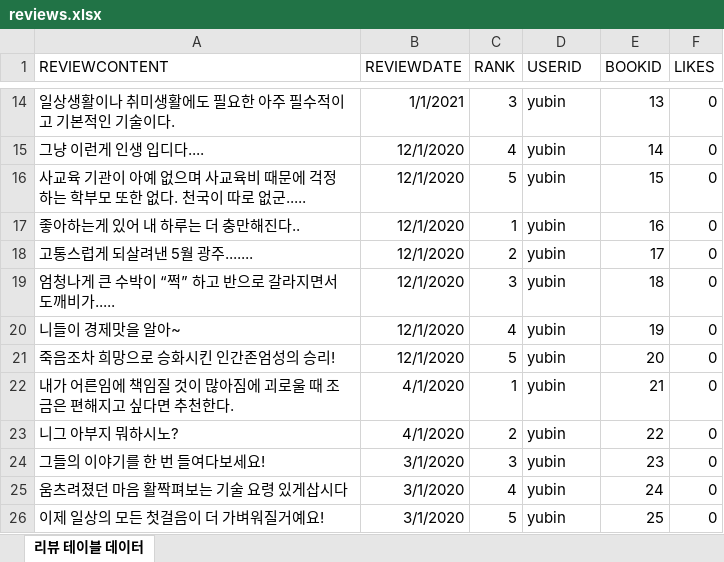
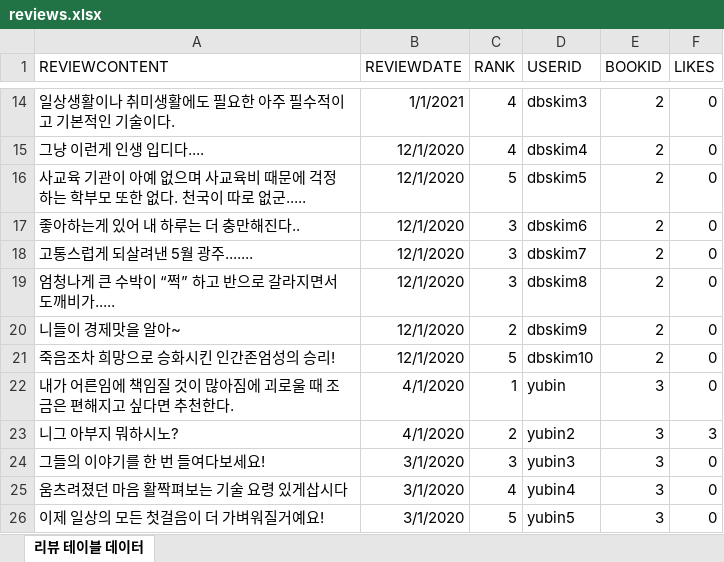
Before and after one commit to yubin-im/BookRecommendService_MVC2_Project, an Excel workbook: data/reviews.xlsx, sheet 리뷰 테이블 데이터, drawn as a sheet; only a part is shown, gaps mark what is left out; values as stored, in another font and other column widths than the file's, no borders; the diff covers the shown part only; the diff names each change by its address in the sheet, - before the commit and + after, or states it on an @@ line.

```diff
--- a/data/reviews.xlsx (sheet 리뷰 테이블 데이터)
+++ b/data/reviews.xlsx (sheet 리뷰 테이블 데이터)
-C14 (RANK): 3
+C14 (RANK): 4
-D14 (USERID): yubin
+D14 (USERID): dbskim3
-E14 (BOOKID): 13
+E14 (BOOKID): 2
-D15 (USERID): yubin
+D15 (USERID): dbskim4
-E15 (BOOKID): 14
+E15 (BOOKID): 2
-D16 (USERID): yubin
+D16 (USERID): dbskim5
-E16 (BOOKID): 15
+E16 (BOOKID): 2
-C17 (RANK): 1
+C17 (RANK): 3
-D17 (USERID): yubin
+D17 (USERID): dbskim6
-E17 (BOOKID): 16
+E17 (BOOKID): 2
-C18 (RANK): 2
+C18 (RANK): 3
-D18 (USERID): yubin
+D18 (USERID): dbskim7
-E18 (BOOKID): 17
+E18 (BOOKID): 2
-D19 (USERID): yubin
+D19 (USERID): dbskim8
-E19 (BOOKID): 18
+E19 (BOOKID): 2
-C20 (RANK): 4
+C20 (RANK): 2
-D20 (USERID): yubin
+D20 (USERID): dbskim9
-E20 (BOOKID): 19
+E20 (BOOKID): 2
-D21 (USERID): yubin
+D21 (USERID): dbskim10
-E21 (BOOKID): 20
+E21 (BOOKID): 2
-E22 (BOOKID): 21
+E22 (BOOKID): 3
-D23 (USERID): yubin
+D23 (USERID): yubin2
-E23 (BOOKID): 22
+E23 (BOOKID): 3
-F23 (LIKES): 0
+F23 (LIKES): 3
-D24 (USERID): yubin
+D24 (USERID): yubin3
-E24 (BOOKID): 23
+E24 (BOOKID): 3
-D25 (USERID): yubin
+D25 (USERID): yubin4
-E25 (BOOKID): 24
+E25 (BOOKID): 3
-D26 (USERID): yubin
+D26 (USERID): yubin5
-E26 (BOOKID): 25
+E26 (BOOKID): 3
```
Also changed, not shown: 1589 edited cells elsewhere in this sheet, data/books.xlsx, data/favorites.xlsx, 2 other files.
